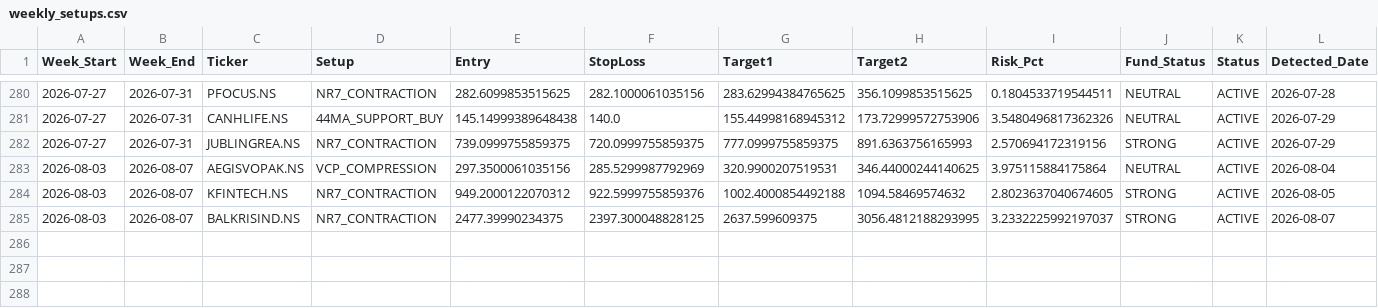
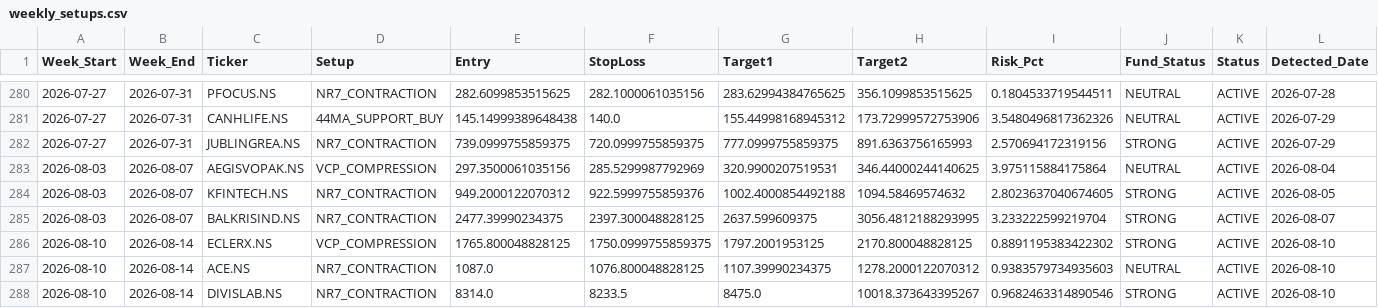
Before and after one commit to aryamanbansod/managerfunds.ai, a CSV file: data/weekly/weekly_setups.csv, drawn as a sheet; only a part is shown, gaps mark what is left out.

```diff
--- a/data/weekly/weekly_setups.csv
+++ b/data/weekly/weekly_setups.csv
@@ -284,2 +284,5 @@ Week_Start,Week_End,Ticker,Setup,Entry,StopLoss,Target1,Target2,Risk_Pct,Fund_St
 2026-08-03,2026-08-07,KFINTECH.NS,NR7_CONTRACTION,949.2000122070312,922.5999755859376,1002.4000854492188,1094.58469574632,2.8023637040674605,STRONG,ACTIVE,2026-08-05
-2026-08-03,2026-08-07,BALKRISIND.NS,NR7_CONTRACTION,2477.39990234375,2397.300048828125,2637.599609375,3056.4812188293995,3.2332225992197037,STRONG,ACTIVE,2026-08-07
+2026-08-03,2026-08-07,BALKRISIND.NS,NR7_CONTRACTION,2477.39990234375,2397.300048828125,2637.599609375,3056.4812188293995,3.233222599219704,STRONG,ACTIVE,2026-08-07
+2026-08-10,2026-08-14,ECLERX.NS,VCP_COMPRESSION,1765.800048828125,1750.0999755859375,1797.2001953125,2170.800048828125,0.8891195383422302,STRONG,ACTIVE,2026-08-10
+2026-08-10,2026-08-14,ACE.NS,NR7_CONTRACTION,1087.0,1076.800048828125,1107.39990234375,1278.2000122070312,0.9383579734935603,NEUTRAL,ACTIVE,2026-08-10
+2026-08-10,2026-08-14,DIVISLAB.NS,NR7_CONTRACTION,8314.0,8233.5,8475.0,10018.373643395267,0.9682463314890546,STRONG,ACTIVE,2026-08-10
```
Also changed, not shown: 2 other files.
